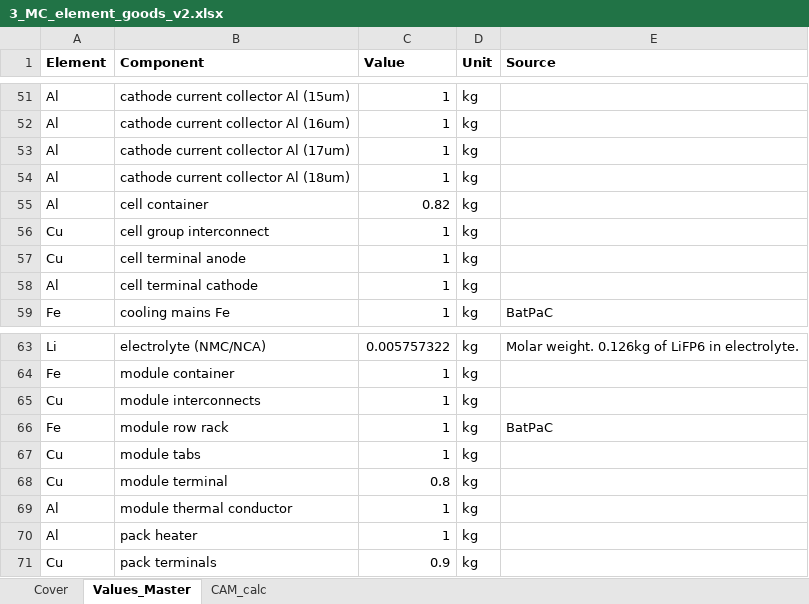
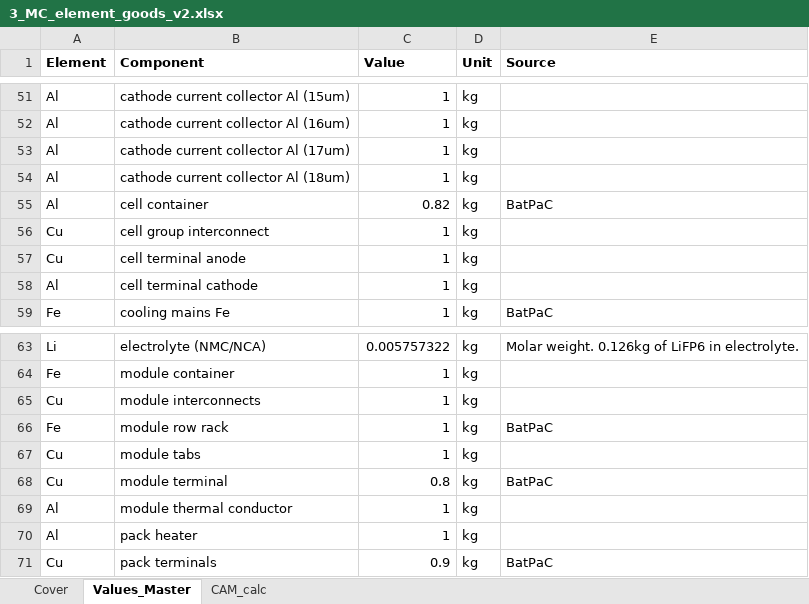
Before and after one commit to jbaars/Batt_Sust_Model, an Excel workbook: example notebooks/Example publication - integrated modelling/data/ODYM_database/3_MC_element_goods_v2.xlsx, sheet Values_Master, drawn as a sheet; only a part is shown, gaps mark what is left out; values as stored, in another font and other column widths than the file's, no borders; the diff names each change by its address in the sheet, - before the commit and + after, or states it on an @@ line.

```diff
--- a/example notebooks/Example publication - integrated modelling/data/ODYM_database/3_MC_element_goods_v2.xlsx (sheet Values_Master)
+++ b/example notebooks/Example publication - integrated modelling/data/ODYM_database/3_MC_element_goods_v2.xlsx (sheet Values_Master)
-E55 (Source): (empty)
+E55 (Source): BatPaC
-E68 (Source): (empty)
+E68 (Source): BatPaC
-E71 (Source): (empty)
+E71 (Source): BatPaC
```
Also changed, not shown: sheet Cover, example notebooks/Example publication - integrated modelling/data/ODYM_database/3_PR_material_price_mass_v1.xlsx, example notebooks/Example publication - integrated modelling/data/ODYM_database/3_PR_mineral_price_v1.xlsx, 16 other files.
